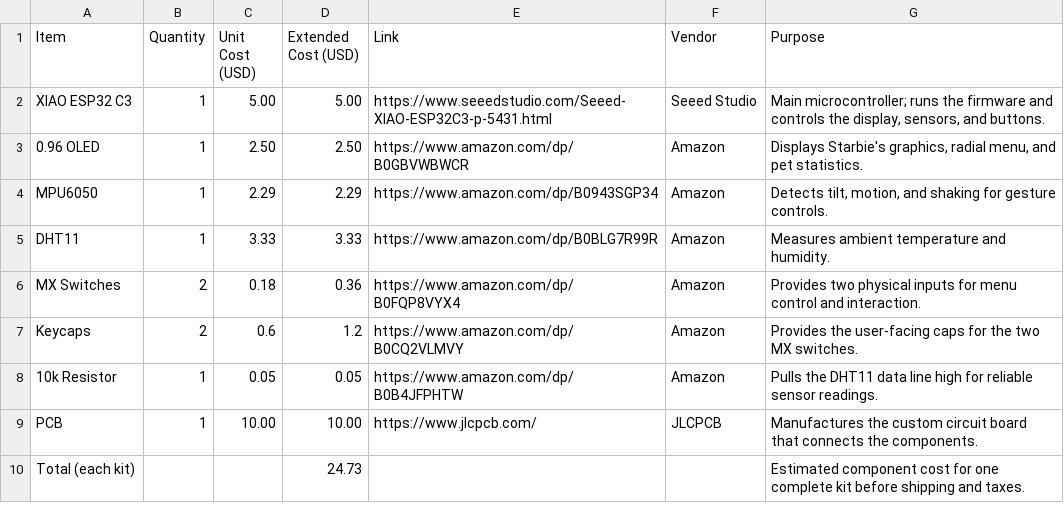
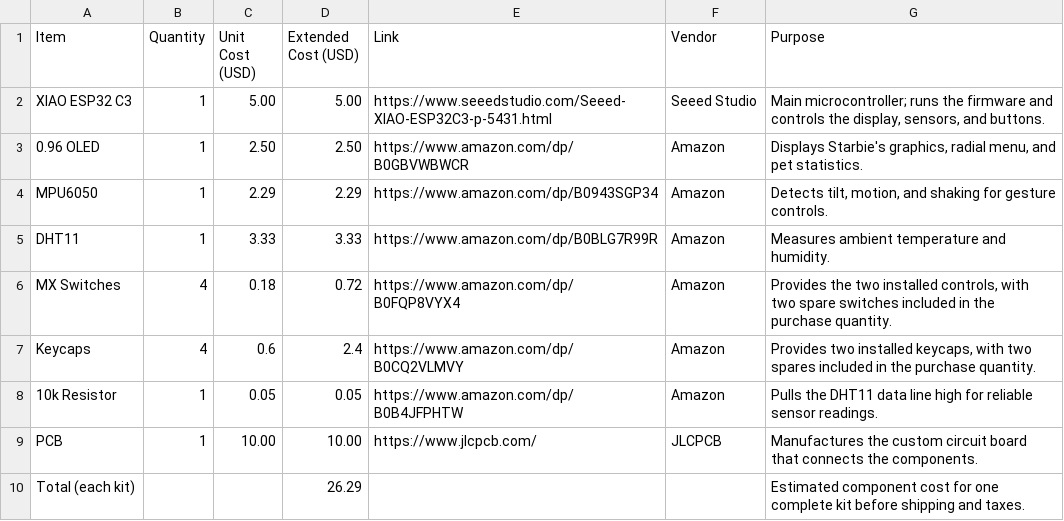
Before and after one commit to tarekelbehiry468-commits/Half-Life-Week-, a CSV file: BOM.csv, drawn as a sheet.

Commit message:
Clarify Starbie spare parts

```diff
--- a/BOM.csv
+++ b/BOM.csv
@@ -5,6 +5,6 @@ MPU6050,1,2.29,2.29,https://www.amazon.com/dp/B0943SGP34,Amazon,"Detects tilt, m
 DHT11,1,3.33,3.33,https://www.amazon.com/dp/B0BLG7R99R,Amazon,Measures ambient temperature and humidity.
-MX Switches,2,0.18,0.36,https://www.amazon.com/dp/B0FQP8VYX4,Amazon,Provides two physical inputs for menu control and interaction.
-Keycaps,2,0.6,1.2,https://www.amazon.com/dp/B0CQ2VLMVY,Amazon,Provides the user-facing caps for the two MX switches.
+MX Switches,4,0.18,0.72,https://www.amazon.com/dp/B0FQP8VYX4,Amazon,"Provides the two installed controls, with two spare switches included in the purchase quantity."
+Keycaps,4,0.6,2.4,https://www.amazon.com/dp/B0CQ2VLMVY,Amazon,"Provides two installed keycaps, with two spares included in the purchase quantity."
 10k Resistor,1,0.05,0.05,https://www.amazon.com/dp/B0B4JFPHTW,Amazon,Pulls the DHT11 data line high for reliable sensor readings.
 PCB,1,10.00,10.00,https://www.jlcpcb.com/,JLCPCB,Manufactures the custom circuit board that connects the components.
-Total (each kit),,,24.73,,,Estimated component cost for one complete kit before shipping and taxes.
+Total (each kit),,,26.29,,,Estimated component cost for one complete kit before shipping and taxes.
```
Also changed, not shown: 2 other files.
